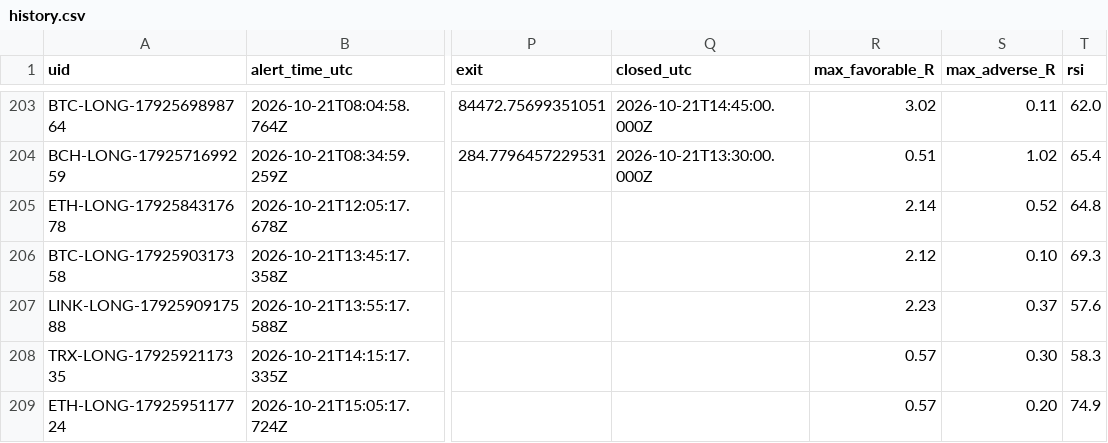
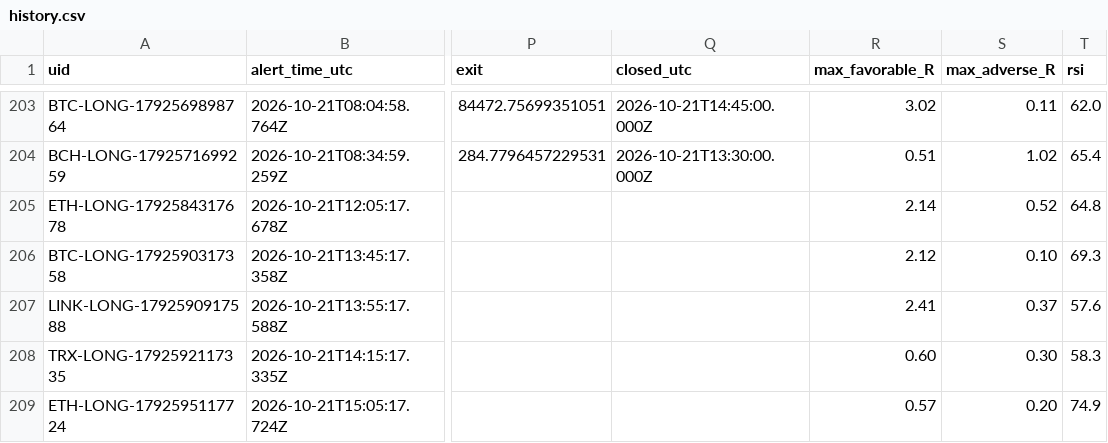
Before and after one commit to dan-spe06/surge-radar, a CSV file: data/history.csv, drawn as a sheet; only a part is shown, gaps mark what is left out; the diff names each change by its address in the sheet, - before the commit and + after, or states it on an @@ line.

```diff
--- a/data/history.csv
+++ b/data/history.csv
-R207 (max_favorable_R): 2.23
+R207 (max_favorable_R): 2.41
-R208 (max_favorable_R): 0.57
+R208 (max_favorable_R): 0.60
```
Also changed, not shown: 3 other files.
